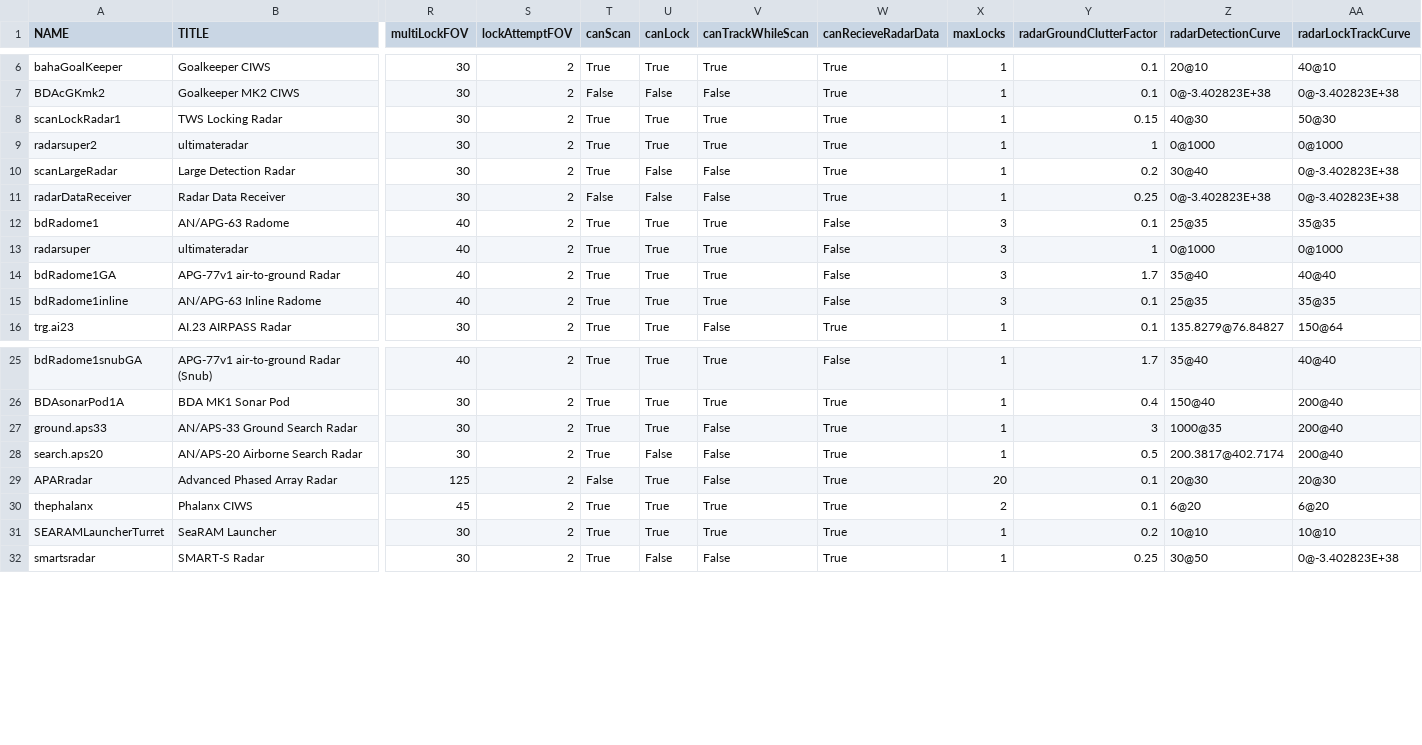
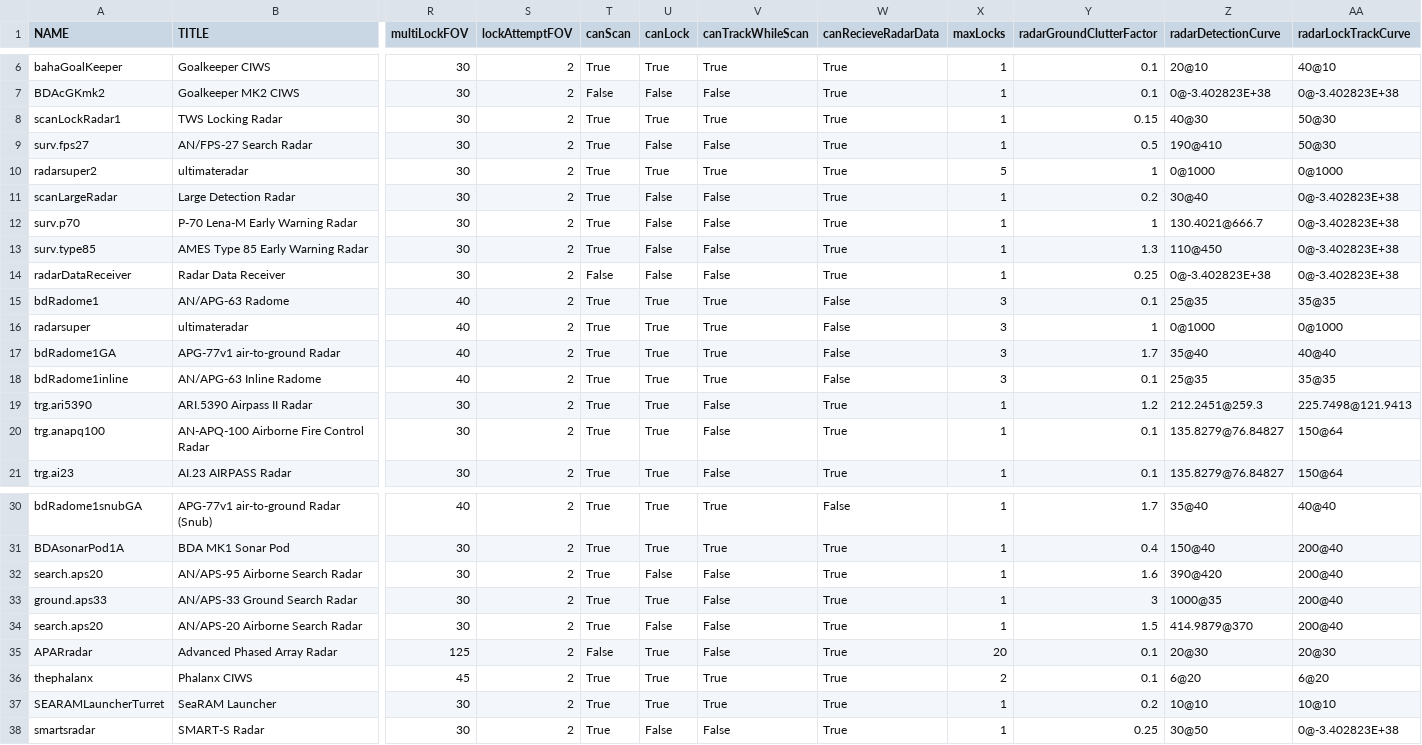
Before and after one commit to Geoplex-Official/KSP-NoU-Modpack, a CSV file: BDArmory/Plugins/PluginData/BDArmory/bda_radar_list.csv, drawn as a sheet; only a part is shown, gaps mark what is left out; addresses are those after the commit; rows hold the shown columns only; the diff names each change by its address in the sheet, - before the commit and + after, or states it on an @@ line.

```diff
--- a/BDArmory/Plugins/PluginData/BDArmory/bda_radar_list.csv
+++ b/BDArmory/Plugins/PluginData/BDArmory/bda_radar_list.csv
+row 9: surv.fps27 | AN/FPS-27 Search Radar | 30 | 2 | True | False | False | True | 1 | 0.5 | 190@410 | 50@30
-X10 (maxLocks): 1
+X10 (maxLocks): 5
+row 12: surv.p70 | P-70 Lena-M Early Warning Radar | 30 | 2 | True | False | False | True | 1 | 1 | 130.4021@666.7 | 0@-3.402823E+38
+row 13: surv.type85 | AMES Type 85 Early Warning Radar | 30 | 2 | True | False | False | True | 1 | 1.3 | 110@450 | 0@-3.402823E+38
+row 19: trg.ari5390 | ARI.5390 Airpass II Radar | 30 | 2 | True | True | False | True | 1 | 1.2 | 212.2451@259.3 | 225.7498@121.9413
+row 20: trg.anapq100 | AN-APQ-100 Airborne Fire Control Radar | 30 | 2 | True | True | False | True | 1 | 0.1 | 135.8279@76.84827 | 150@64
+row 32: search.aps20 | AN/APS-95 Airborne Search Radar | 30 | 2 | True | False | False | True | 1 | 1.6 | 390@420 | 200@40
-Y34 (radarGroundClutterFactor): 0.5
+Y34 (radarGroundClutterFactor): 1.5
-Z34 (radarDetectionCurve): 200.3817@402.7174
+Z34 (radarDetectionCurve): 414.9879@370
```
Also changed, not shown: BDArmory/Plugins/PluginData/BDArmory/bda_missile_list.csv, 19 other files.
